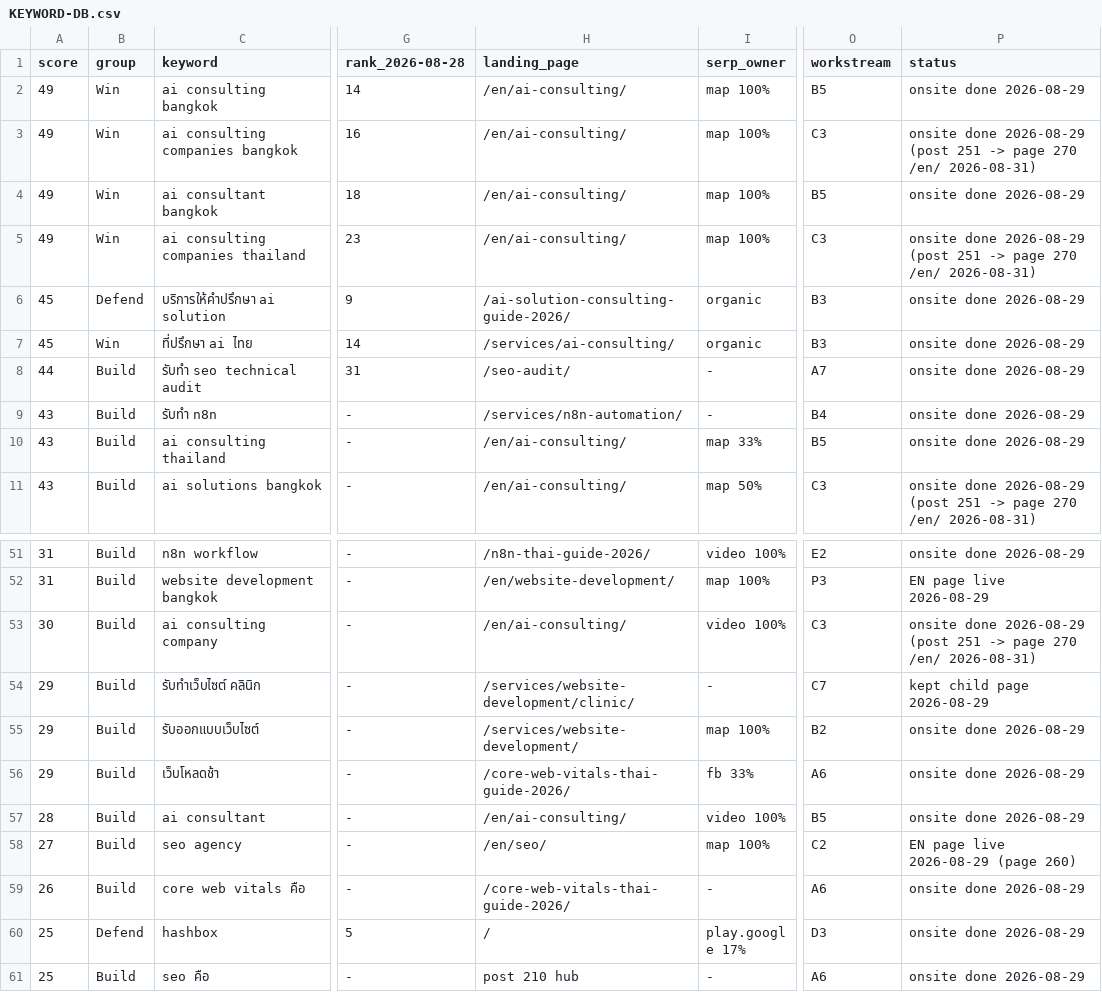
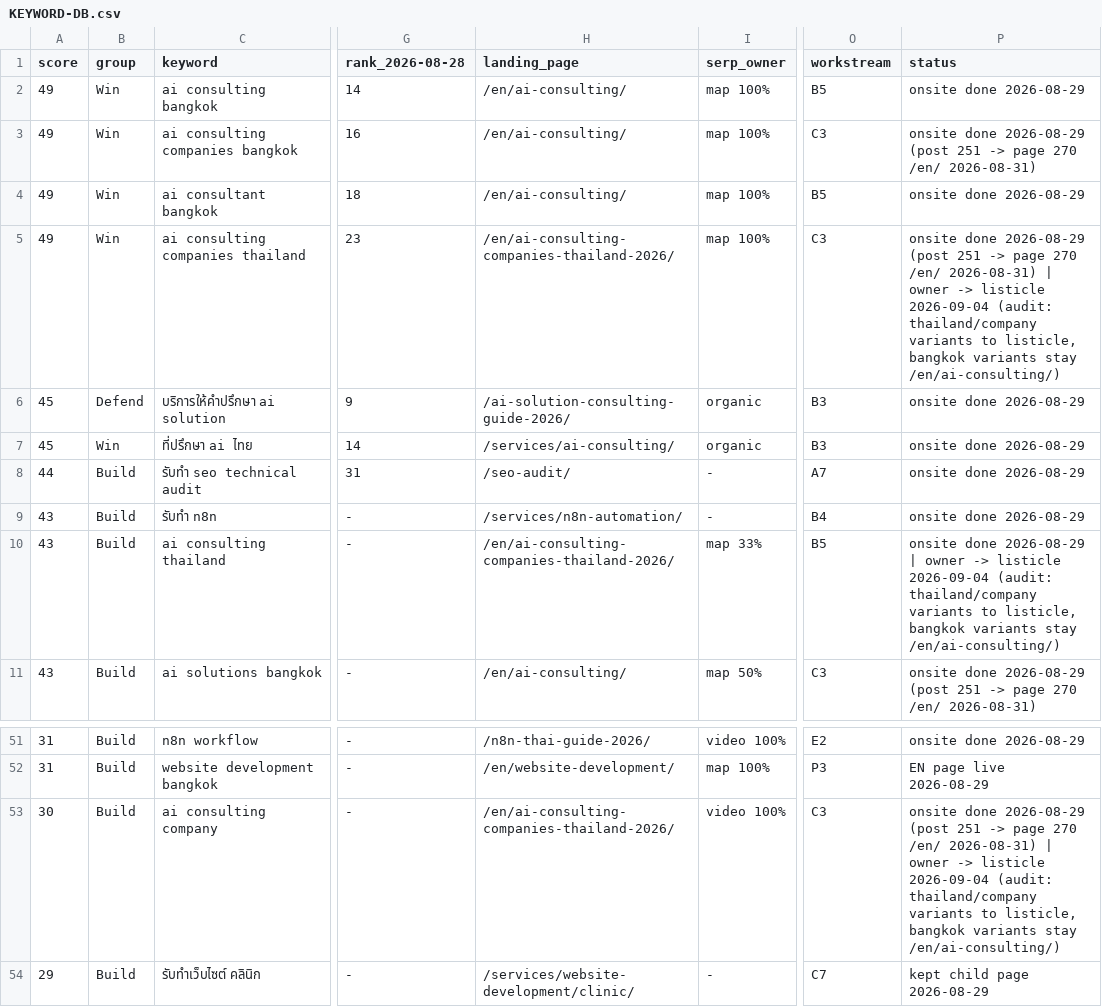
Before and after one commit to tumthaweewat/hashbox-landing-v2, a CSV file: docs/seo-plan-2026-08-service-restructure/KEYWORD-DB.csv, drawn as a sheet; only a part is shown, gaps mark what is left out; the shorter side is filled out with more unchanged rows; the diff names each change by its address in the sheet, - before the commit and + after, or states it on an @@ line.

```diff
--- a/docs/seo-plan-2026-08-service-restructure/KEYWORD-DB.csv
+++ b/docs/seo-plan-2026-08-service-restructure/KEYWORD-DB.csv
-H5 (landing_page): /en/ai-consulting/
+H5 (landing_page): /en/ai-consulting-companies-thailand-2026/
-P5 (status): …/en/ 2026-08-31)
+P5 (status): …/en/ 2026-08-31) | owner -> listicle 2026-09-04 (audit: thailand/company variants to listicle, bangkok variants stay /en/ai-consulting/)
-H10 (landing_page): /en/ai-consulting/
+H10 (landing_page): /en/ai-consulting-companies-thailand-2026/
-P10 (status): …done 2026-08-29
+P10 (status): …done 2026-08-29 | owner -> listicle 2026-09-04 (audit: thailand/company variants to listicle, bangkok variants stay /en/ai-consulting/)
-H53 (landing_page): /en/ai-consulting/
+H53 (landing_page): /en/ai-consulting-companies-thailand-2026/
-P53 (status): …/en/ 2026-08-31)
+P53 (status): …/en/ 2026-08-31) | owner -> listicle 2026-09-04 (audit: thailand/company variants to listicle, bangkok variants stay /en/ai-consulting/)
```
Also changed, not shown: 4 other files.
